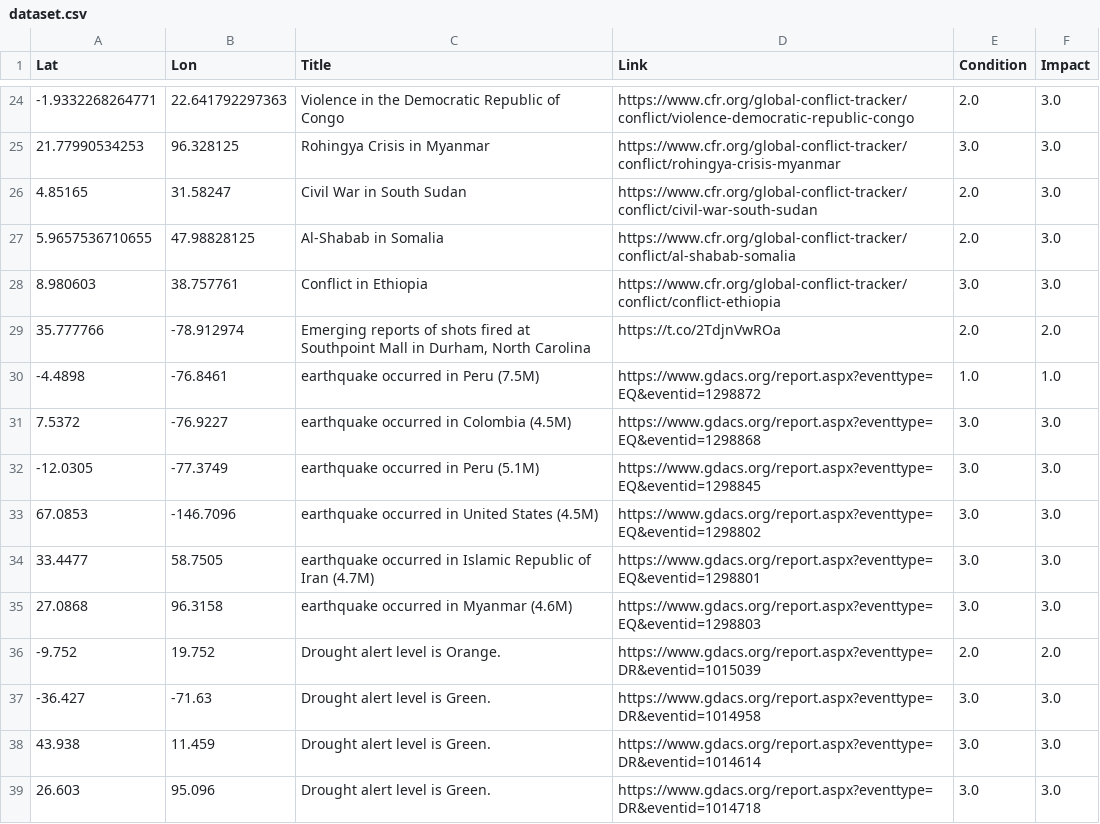
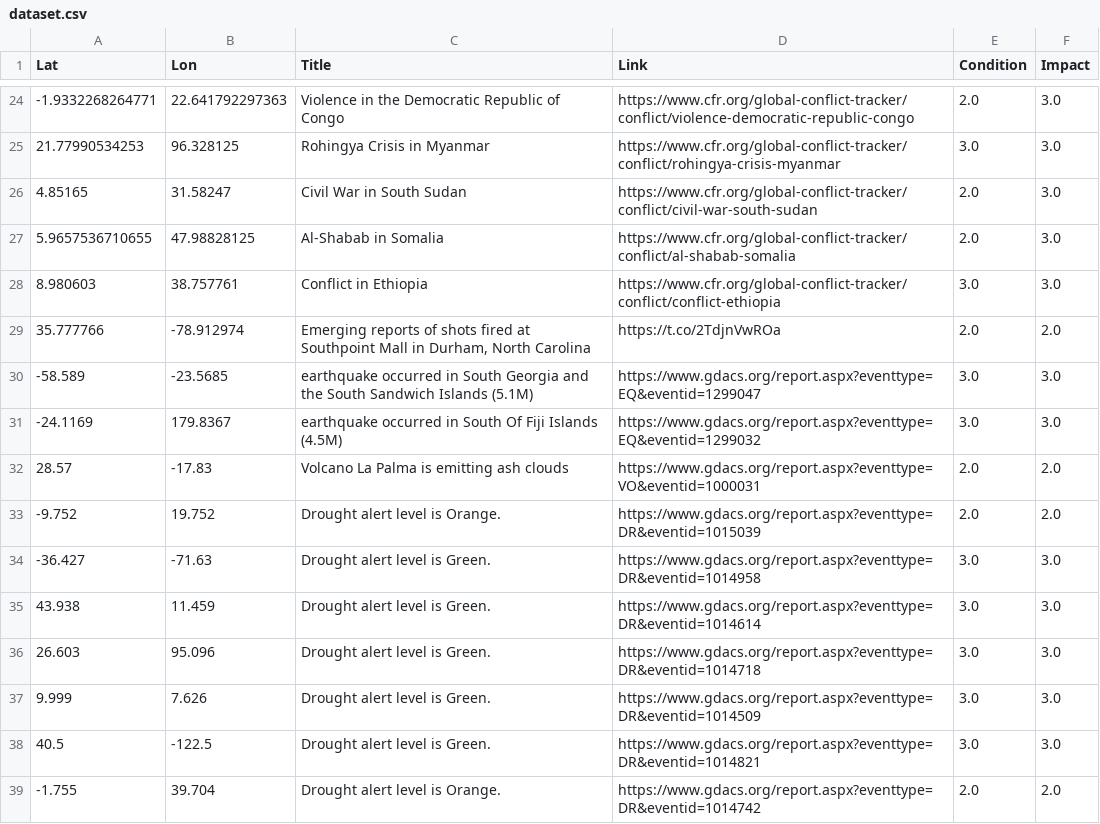
Before and after one commit to antonio-hickey/gDash, a CSV file: app/data/events/dataset.csv, drawn as a sheet; only a part is shown, gaps mark what is left out; the shorter side is filled out with more unchanged rows; the diff covers the shown part only.

```diff
--- a/app/data/events/dataset.csv
+++ b/app/data/events/dataset.csv
@@ -29,8 +29,5 @@ Lat,Lon,Title,Link,Condition,Impact
 35.777766,-78.912974,"Emerging reports of shots fired at Southpoint Mall in Durham, North Carolina",https://t.co/2TdjnVwROa,2.0,2.0
--4.4898,-76.8461,earthquake occurred in Peru (7.5M),https://www.gdacs.org/report.aspx?eventtype=EQ&eventid=1298872,1.0,1.0
-7.5372,-76.9227,earthquake occurred in Colombia (4.5M),https://www.gdacs.org/report.aspx?eventtype=EQ&eventid=1298868,3.0,3.0
--12.0305,-77.3749,earthquake occurred in Peru (5.1M),https://www.gdacs.org/report.aspx?eventtype=EQ&eventid=1298845,3.0,3.0
-67.0853,-146.7096,earthquake occurred in United States (4.5M),https://www.gdacs.org/report.aspx?eventtype=EQ&eventid=1298802,3.0,3.0
-33.4477,58.7505,earthquake occurred in Islamic Republic of Iran (4.7M),https://www.gdacs.org/report.aspx?eventtype=EQ&eventid=1298801,3.0,3.0
-27.0868,96.3158,earthquake occurred in Myanmar (4.6M),https://www.gdacs.org/report.aspx?eventtype=EQ&eventid=1298803,3.0,3.0
+-58.589,-23.5685,earthquake occurred in South Georgia and the South Sandwich Islands (5.1M),https://www.gdacs.org/report.aspx?eventtype=EQ&eventid=1299047,3.0,3.0
+-24.1169,179.8367,earthquake occurred in South Of Fiji Islands (4.5M),https://www.gdacs.org/report.aspx?eventtype=EQ&eventid=1299032,3.0,3.0
+28.57,-17.83,Volcano La Palma is emitting ash clouds ,https://www.gdacs.org/report.aspx?eventtype=VO&eventid=1000031,2.0,2.0
 -9.752,19.752,Drought alert level is Orange.,https://www.gdacs.org/report.aspx?eventtype=DR&eventid=1015039,2.0,2.0
```
Also changed, not shown: 2 added rows, 3 removed rows and 20 edited cells elsewhere in this file.
